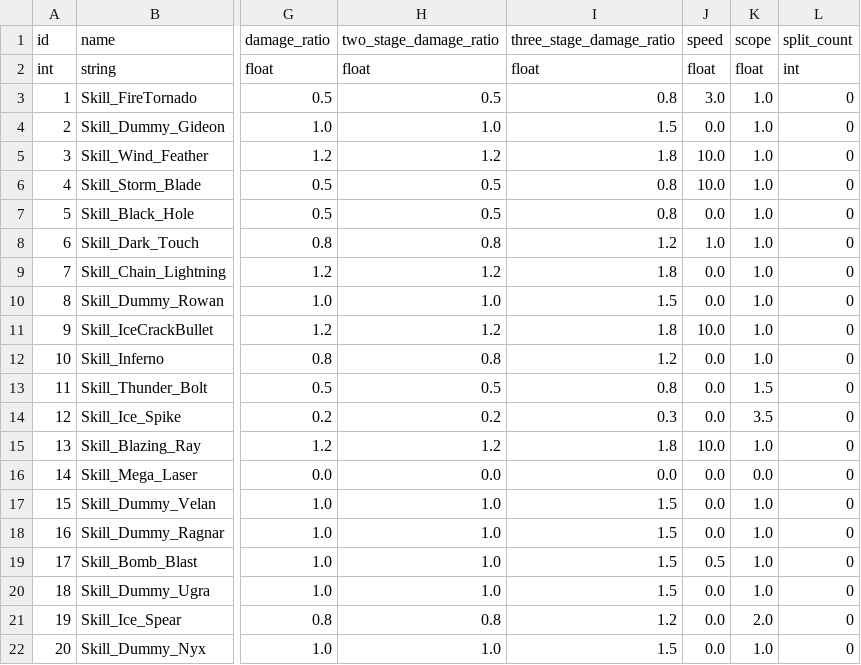
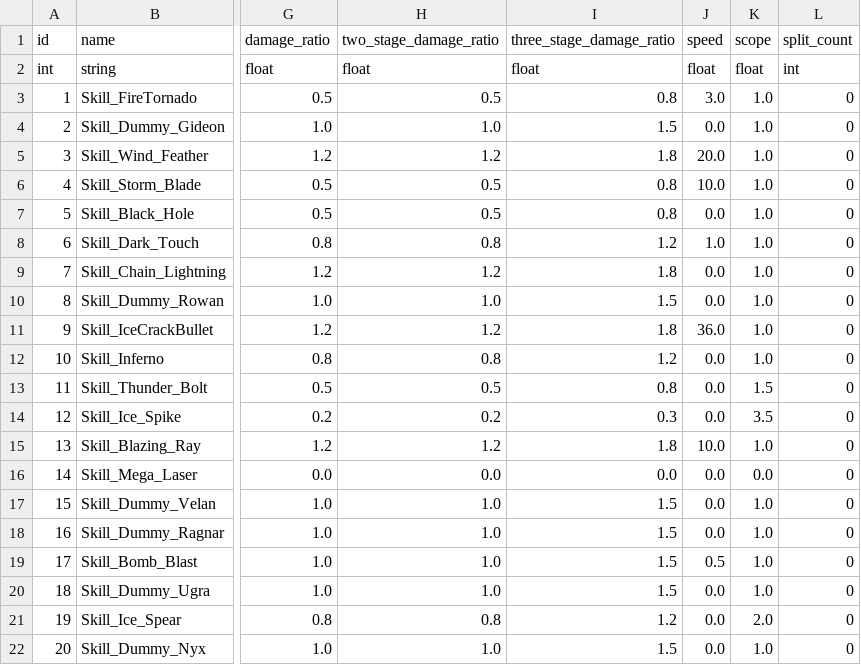
Before and after one commit to AlgoriaNet/project1-server, a CSV file: lib/config/base_skills.csv, drawn as a sheet; only a part is shown, gaps mark what is left out; the diff names each change by its address in the sheet, - before the commit and + after, or states it on an @@ line.

Commit message:
Backend adjusted SKILL csv and database

```diff
--- a/lib/config/base_skills.csv
+++ b/lib/config/base_skills.csv
-J5 (speed): 10.0
+J5 (speed): 20.0
-J11 (speed): 10.0
+J11 (speed): 36.0
```
Also changed, not shown: 1 other file.
